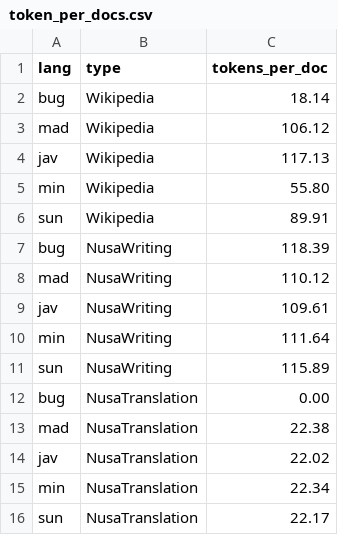
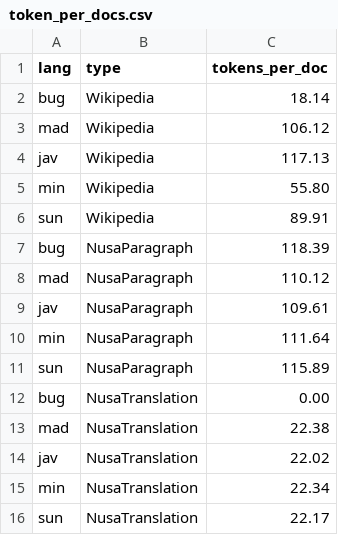
Before and after one commit to IndoNLP/nusa-writes, a CSV file: viz/token_per_docs.csv, drawn as a sheet.

```diff
--- a/viz/token_per_docs.csv
+++ b/viz/token_per_docs.csv
@@ -6,7 +6,7 @@ min,Wikipedia,55.80
 sun,Wikipedia,89.91
-bug,NusaWriting,118.39
-mad,NusaWriting,110.12
-jav,NusaWriting,109.61
-min,NusaWriting,111.64
-sun,NusaWriting,115.89
+bug,NusaParagraph,118.39
+mad,NusaParagraph,110.12
+jav,NusaParagraph,109.61
+min,NusaParagraph,111.64
+sun,NusaParagraph,115.89
 bug,NusaTranslation,0.00
```
Also changed, not shown: viz/lexical_diversity.csv, viz/lm_quality.csv, 5 other files.
